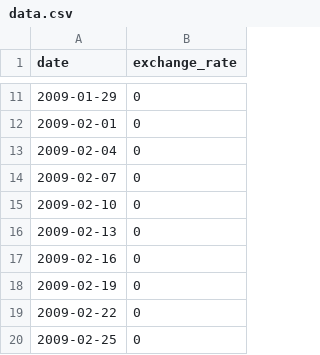
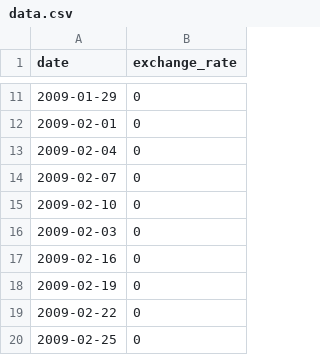
Before and after one commit to highjcho/42seoul, a CSV file: 4circle/3_cpp/cpp09/ex00/data.csv, drawn as a sheet; only a part is shown, gaps mark what is left out.

```diff
--- a/4circle/3_cpp/cpp09/ex00/data.csv
+++ b/4circle/3_cpp/cpp09/ex00/data.csv
@@ -15,3 +15,3 @@ date,exchange_rate
 2009-02-10,0
-2009-02-13,0
+2009-02-03,0
 2009-02-16,0
```
Also changed, not shown: 8 other files.
